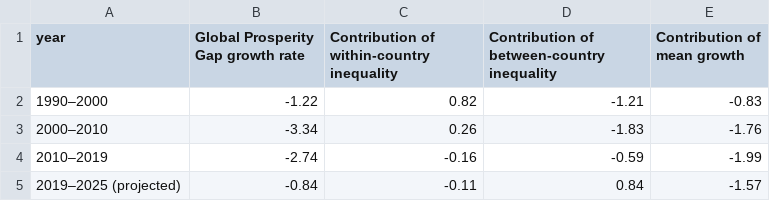
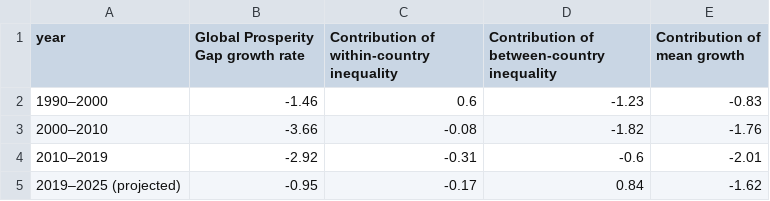
Before and after one commit to GPID-WB/pip-chartbook, a CSV file: csv/chartbook_F10.csv, drawn as a sheet.

```diff
--- a/csv/chartbook_F10.csv
+++ b/csv/chartbook_F10.csv
@@ -1,5 +1,5 @@
 year,Global Prosperity Gap growth rate,Contribution of within-country inequality,Contribution of between-country inequality,Contribution of mean growth
-1990–2000,-1.22,0.82,-1.21,-0.83
-2000–2010,-3.34,0.26,-1.83,-1.76
-2010–2019,-2.74,-0.16,-0.59,-1.99
-2019–2025 (projected),-0.84,-0.11,0.84,-1.57
+1990–2000,-1.46,0.6,-1.23,-0.83
+2000–2010,-3.66,-0.08,-1.82,-1.76
+2010–2019,-2.92,-0.31,-0.6,-2.01
+2019–2025 (projected),-0.95,-0.17,0.84,-1.62
```
Also changed, not shown: csv/chartbook_F11.csv, csv/chartbook_F17.csv, 4 other files.
